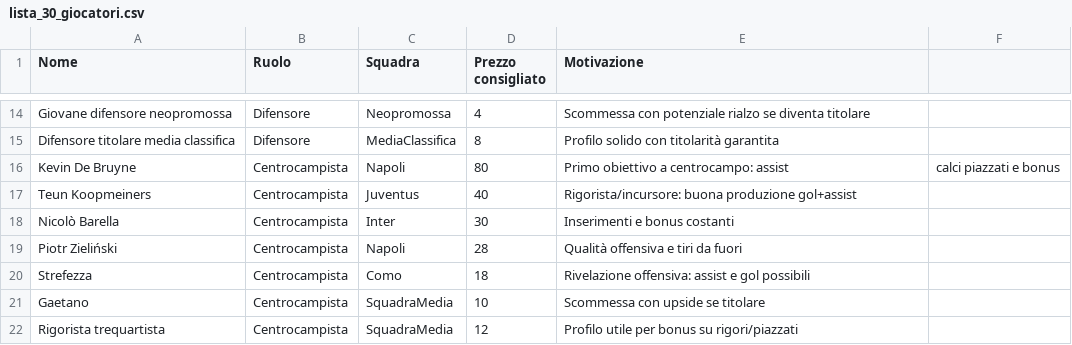
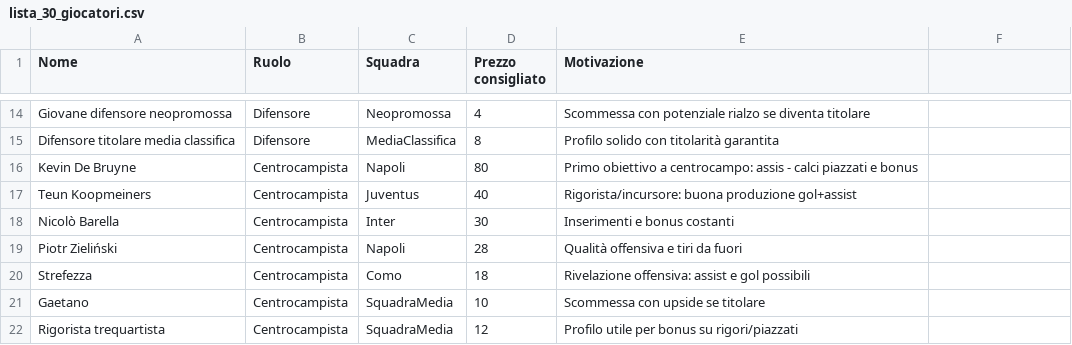
Before and after one commit to RikMark/TEST, a CSV file: lista_30_giocatori.csv, drawn as a sheet; only a part is shown, gaps mark what is left out.

Commit message:
Update lista_30_giocatori.csv

```diff
--- a/lista_30_giocatori.csv
+++ b/lista_30_giocatori.csv
@@ -15,3 +15,3 @@ Giovane difensore neopromossa,Difensore,Neopromossa,4,Scommessa con potenziale r
 Difensore titolare media classifica,Difensore,MediaClassifica,8,Profilo solido con titolarità garantita
-Kevin De Bruyne,Centrocampista,Napoli,80,Primo obiettivo a centrocampo: assist, calci piazzati e bonus
+Kevin De Bruyne,Centrocampista,Napoli,80,Primo obiettivo a centrocampo: assis - calci piazzati e bonus
 Teun Koopmeiners,Centrocampista,Juventus,40,Rigorista/incursore: buona produzione gol+assist
```
